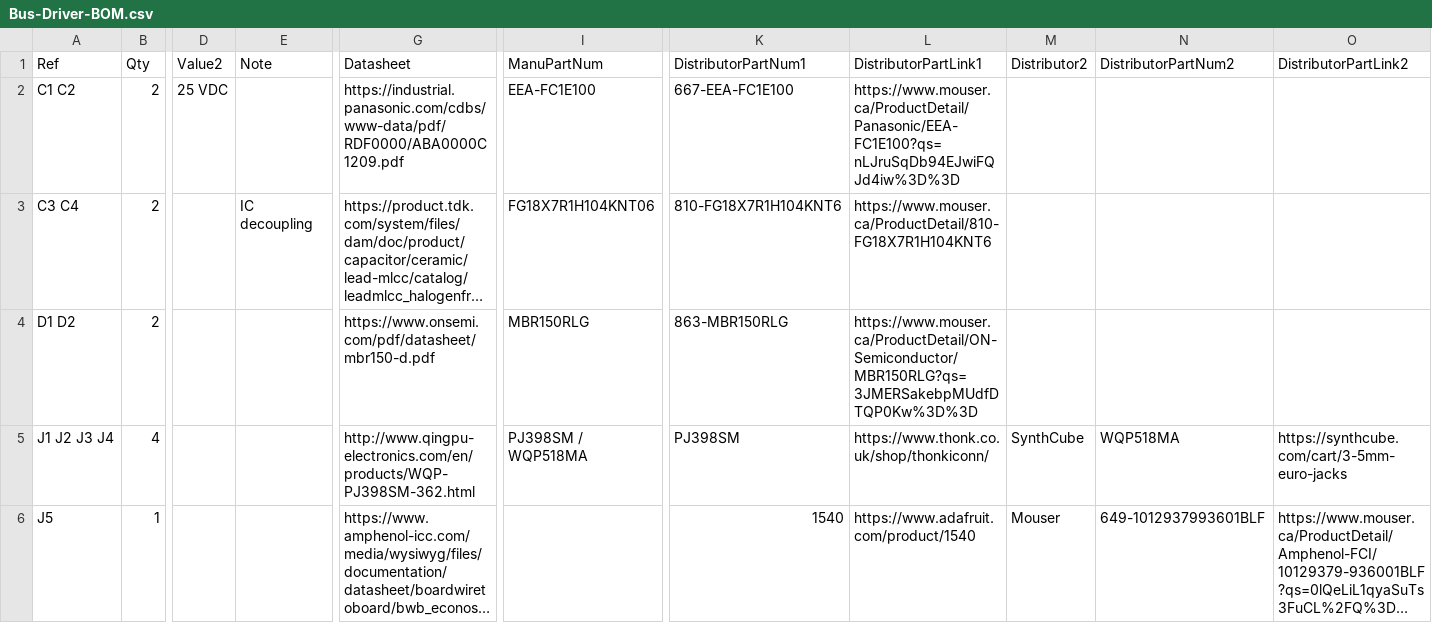
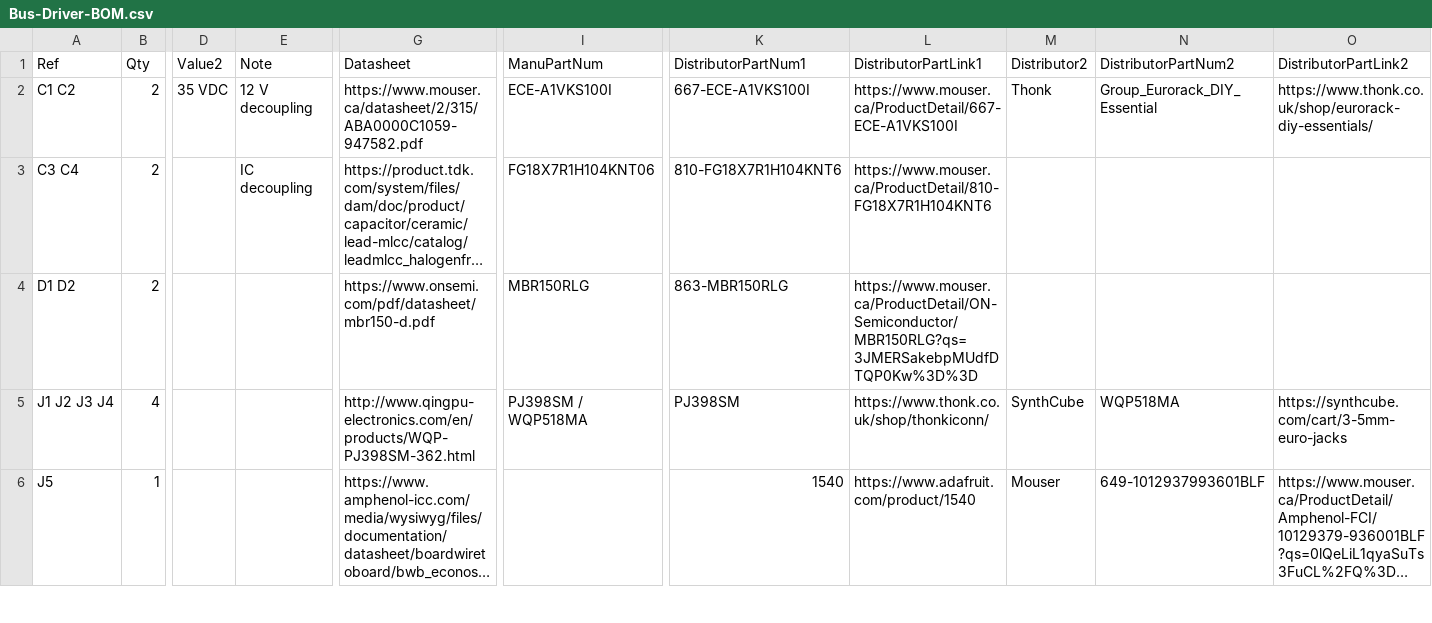
Before and after one commit to Len42/Synth, a CSV file: modules/Bus-Driver/Bus-Driver-BOM.csv, drawn as a sheet; only a part is shown, gaps mark what is left out; long unchanged cells end in …; the diff names each change by its address in the sheet, - before the commit and + after, or states it on an @@ line.

Commit message:
Bus-Driver - wip

```diff
--- a/modules/Bus-Driver/Bus-Driver-BOM.csv
+++ b/modules/Bus-Driver/Bus-Driver-BOM.csv
-D2 (Value2): 25 VDC
+D2 (Value2): 35 VDC
-E2 (Note): (empty)
+E2 (Note): 12 V decoupling
-G2 (Datasheet): https://industrial.panasonic.com/cdbs/www-data/pdf/RDF0000/ABA0000C1209.pdf
+G2 (Datasheet): https://www.mouser.ca/datasheet/2/315/ABA0000C1059-947582.pdf
-I2 (ManuPartNum): EEA-FC1E100
+I2 (ManuPartNum): ECE-A1VKS100I
-K2 (DistributorPartNum1): 667-EEA-FC1E100
+K2 (DistributorPartNum1): 667-ECE-A1VKS100I
-L2 (DistributorPartLink1): https://www.mouser.ca/ProductDetail/Panasonic/EEA-FC1E100?qs=nLJruSqDb94EJwiFQJd4iw%3D%3D
+L2 (DistributorPartLink1): https://www.mouser.ca/ProductDetail/667-ECE-A1VKS100I
-M2 (Distributor2): (empty)
+M2 (Distributor2): Thonk
-N2 (DistributorPartNum2): (empty)
+N2 (DistributorPartNum2): Group_Eurorack_DIY_Essential
-O2 (DistributorPartLink2): (empty)
+O2 (DistributorPartLink2): https://www.thonk.co.uk/shop/eurorack-diy-essentials/
```
Also changed, not shown: 3 other files.
